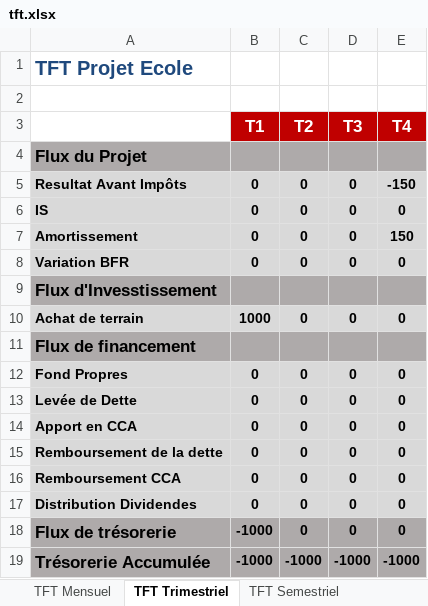
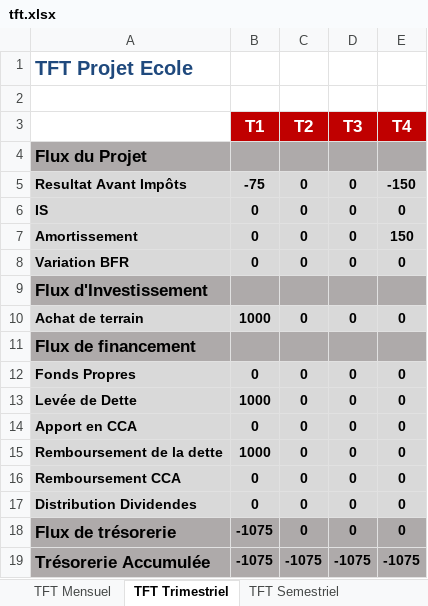
Before and after one commit to theblackhawk2/CFGPlateforme, an Excel workbook: module classe projet/ModulePrincipal/tft.xlsx, sheet TFT Trimestriel, drawn as a sheet; values as stored, in another font and other column widths than the file's, no borders; the diff names each change by its address in the sheet, - before the commit and + after, or states it on an @@ line.

```diff
--- a/module classe projet/ModulePrincipal/tft.xlsx (sheet TFT Trimestriel)
+++ b/module classe projet/ModulePrincipal/tft.xlsx (sheet TFT Trimestriel)
-B5 (T1): 0
+B5 (T1): -75
-A9: Flux d'Invesstissement
+A9: Flux d'Investissement
-A12: Fond Propres
+A12: Fonds Propres
-B13 (T1): 0
+B13 (T1): 1000
-B15 (T1): 0
+B15 (T1): 1000
-B18:B19 (T1): -1000
+B18:B19 (T1): -1075
-C19 (T2): -1000
+C19 (T2): -1075
-D19 (T3): -1000
+D19 (T3): -1075
-E19 (T4): -1000
+E19 (T4): -1075
```
Also changed, not shown: sheet TFT Mensuel, sheet TFT Semestriel, sheet TFT Annuel, module classe projet/ModulePrincipal/CPC.xlsx, module classe projet/ModulePrincipal/Parametres.xlsx, 2 other files.
